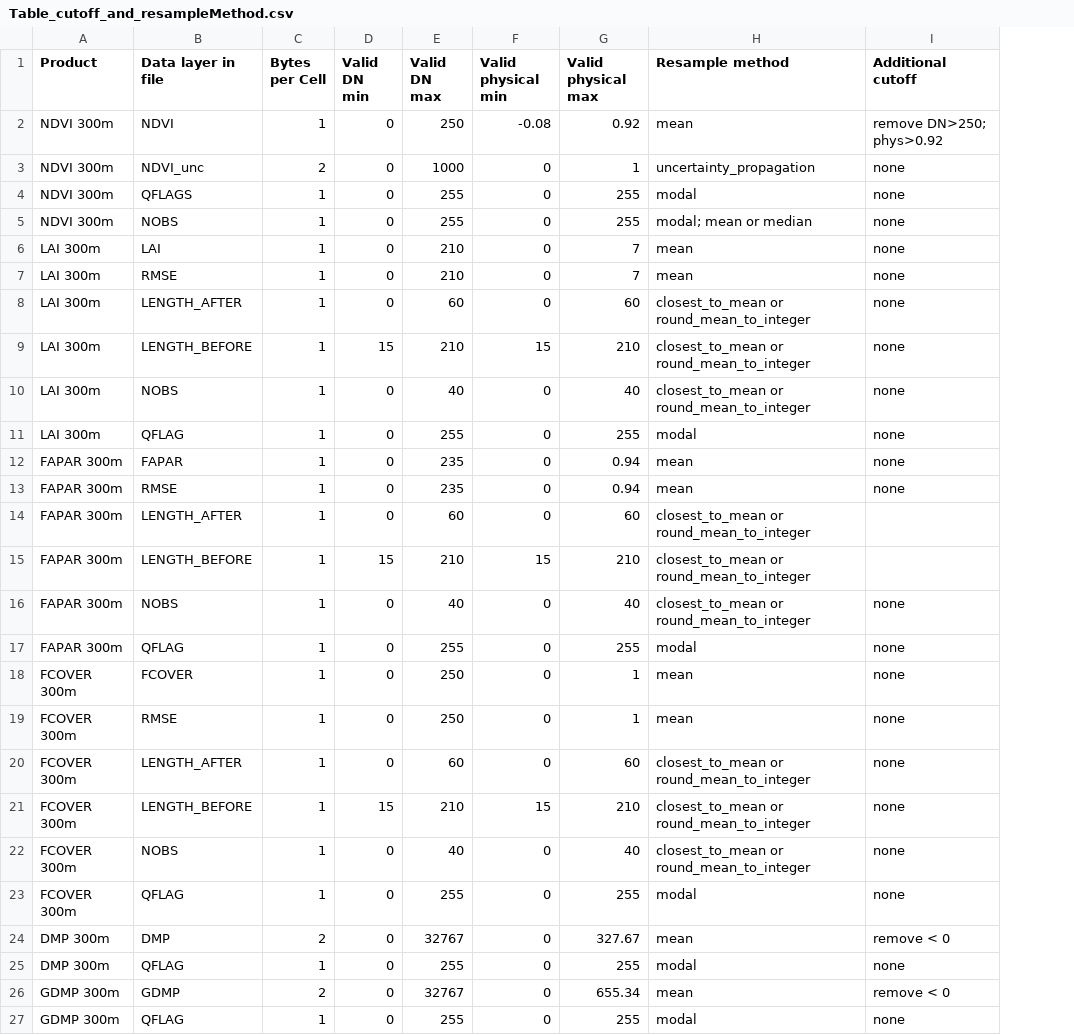
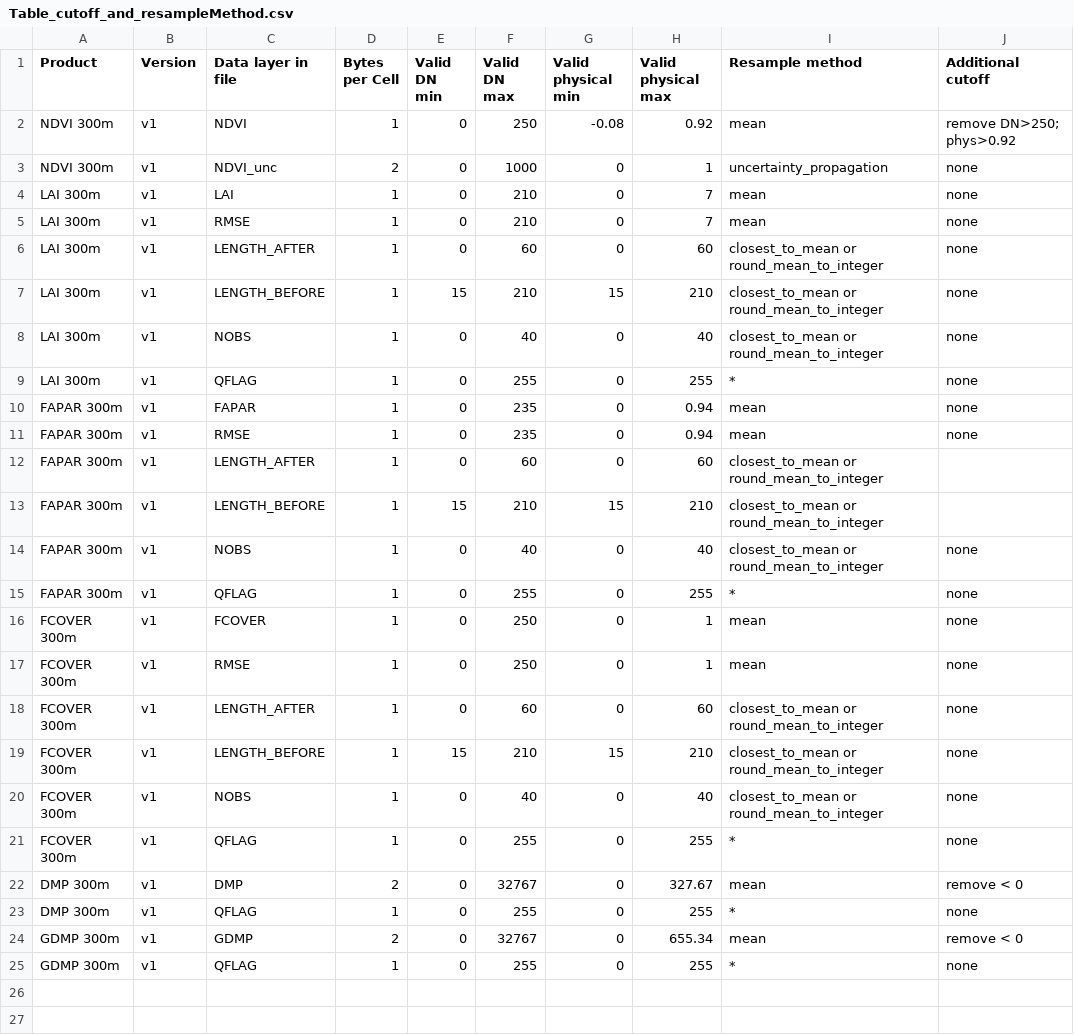
Before and after one commit to xavi-rp/ResampleTool_notebook, a CSV file: Table_cutoff_and_resampleMethod.csv, drawn as a sheet; removed rows and columns are numbered as before the commit, all else as after; the diff names each change by its address in the sheet, - before the commit and + after, or states it on an @@ line.

Commit message:
QFLAG issue and version

```diff
--- a/Table_cutoff_and_resampleMethod.csv
+++ b/Table_cutoff_and_resampleMethod.csv
+column B (Version), rows 2-25: all v1
-row 4: NDVI 300m | QFLAGS | 1 | 0 | 255 | 0 | 255 | modal | none
-row 5: NDVI 300m | NOBS | 1 | 0 | 255 | 0 | 255 | modal; mean or median | none
-I9 (Resample method): modal
+I9 (Resample method): *
-I15 (Resample method): modal
+I15 (Resample method): *
-I21 (Resample method): modal
+I21 (Resample method): *
-I23 (Resample method): modal
+I23 (Resample method): *
-I25 (Resample method): modal
+I25 (Resample method): *
```
Also changed, not shown: 4 other files.
